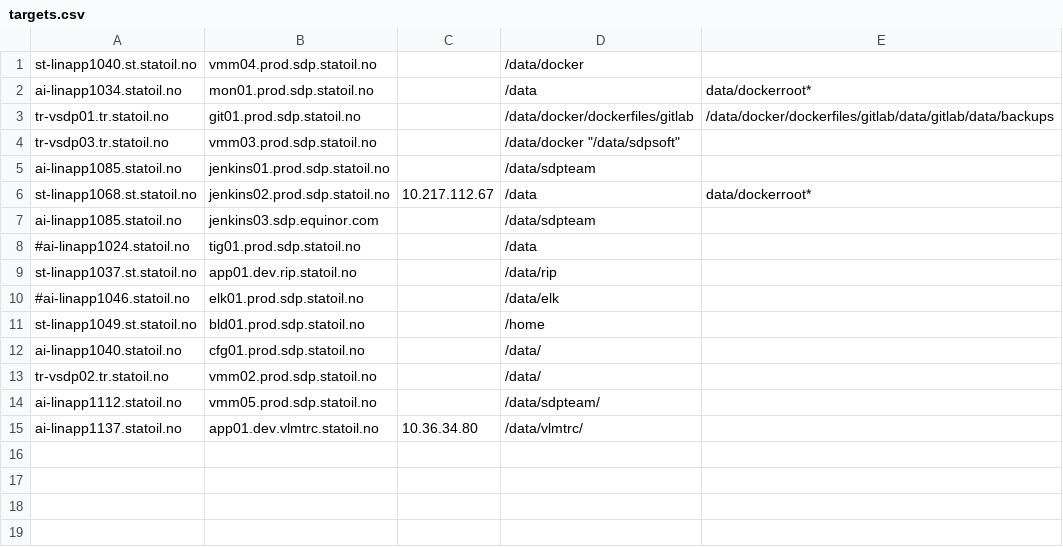
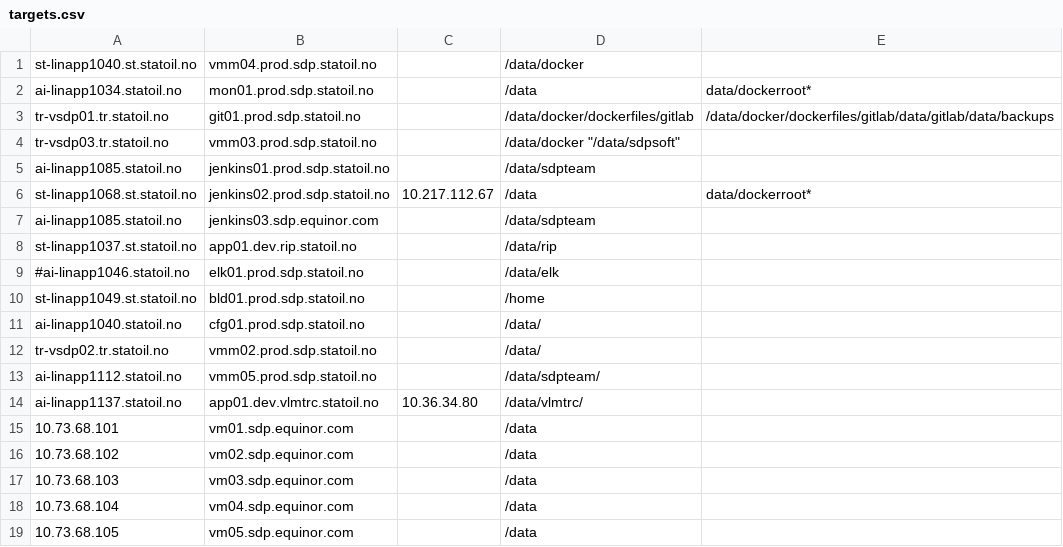
Before and after one commit to equinor/sdp-backup, a CSV file: targets.csv, drawn as a sheet; removed rows and columns are numbered as before the commit, all else as after; the diff names each change by its address in the sheet, - before the commit and + after, or states it on an @@ line.

Commit message:
Add new, remove old backup targets

```diff
--- a/targets.csv
+++ b/targets.csv
-row 8: #ai-linapp1024.statoil.no | tig01.prod.sdp.statoil.no |  | /data
+row 15: 10.73.68.101 | vm01.sdp.equinor.com |  | /data
+row 16: 10.73.68.102 | vm02.sdp.equinor.com |  | /data
+row 17: 10.73.68.103 | vm03.sdp.equinor.com |  | /data
+row 18: 10.73.68.104 | vm04.sdp.equinor.com |  | /data
+row 19: 10.73.68.105 | vm05.sdp.equinor.com |  | /data
```
